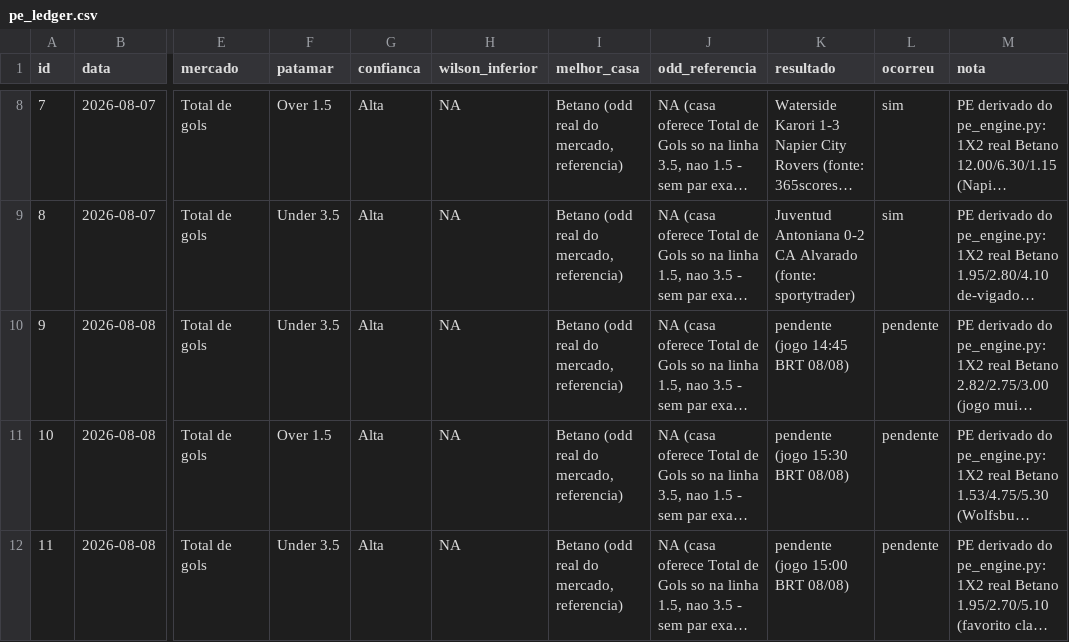
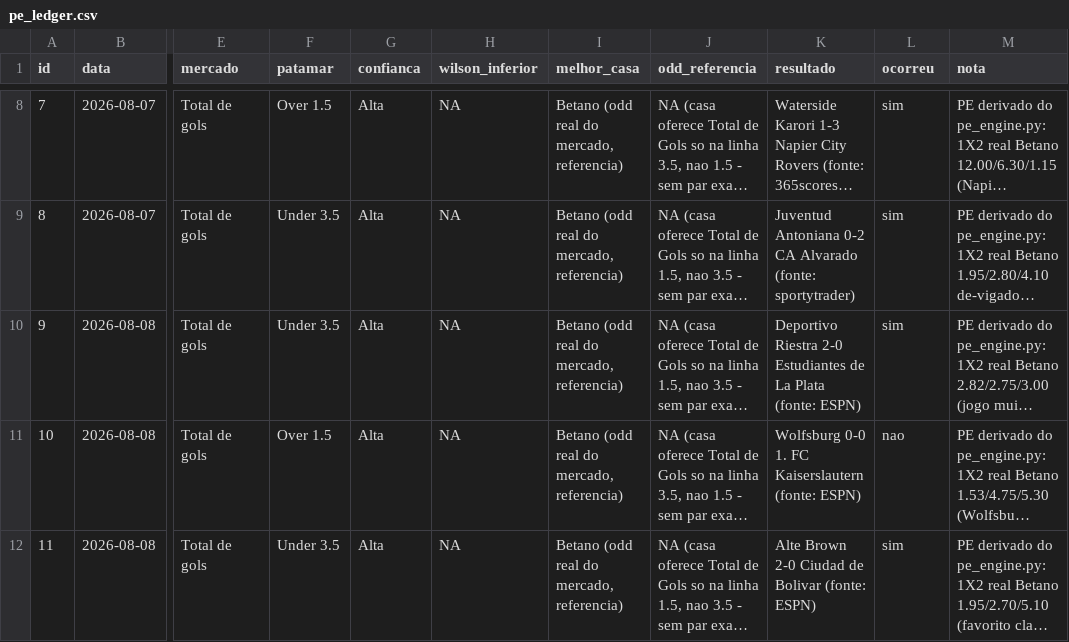
Before and after one commit to mikesorte/mikesorte, a CSV file: data/pe_ledger.csv, drawn as a sheet; only a part is shown, gaps mark what is left out; long unchanged cells end in …; the diff names each change by its address in the sheet, - before the commit and + after, or states it on an @@ line.

```diff
--- a/data/pe_ledger.csv
+++ b/data/pe_ledger.csv
-K10 (resultado): pendente (jogo 14:45 BRT 08/08)
+K10 (resultado): Deportivo Riestra 2-0 Estudiantes de La Plata (fonte: ESPN)
-L10 (ocorreu): pendente
+L10 (ocorreu): sim
-K11 (resultado): pendente (jogo 15:30 BRT 08/08)
+K11 (resultado): Wolfsburg 0-0 1. FC Kaiserslautern (fonte: ESPN)
-L11 (ocorreu): pendente
+L11 (ocorreu): nao
-K12 (resultado): pendente (jogo 15:00 BRT 08/08)
+K12 (resultado): Alte Brown 2-0 Ciudad de Bolivar (fonte: ESPN)
-L12 (ocorreu): pendente
+L12 (ocorreu): sim
```
